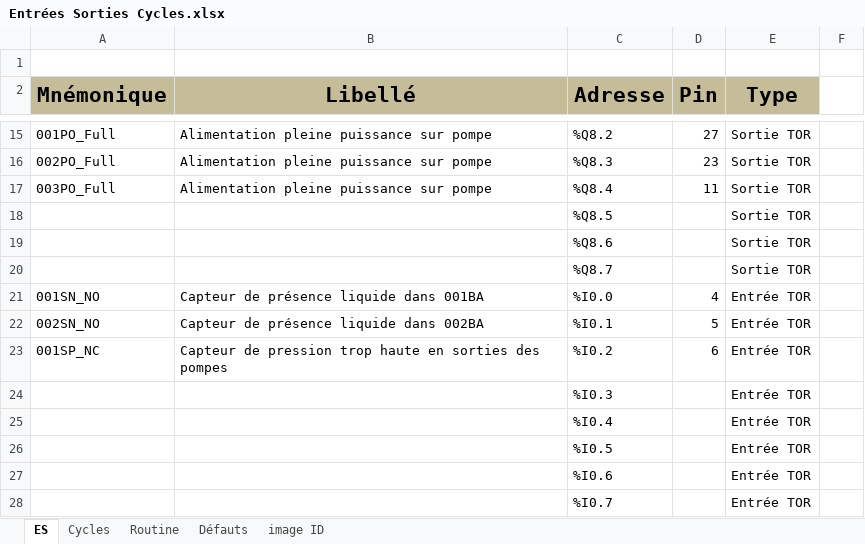
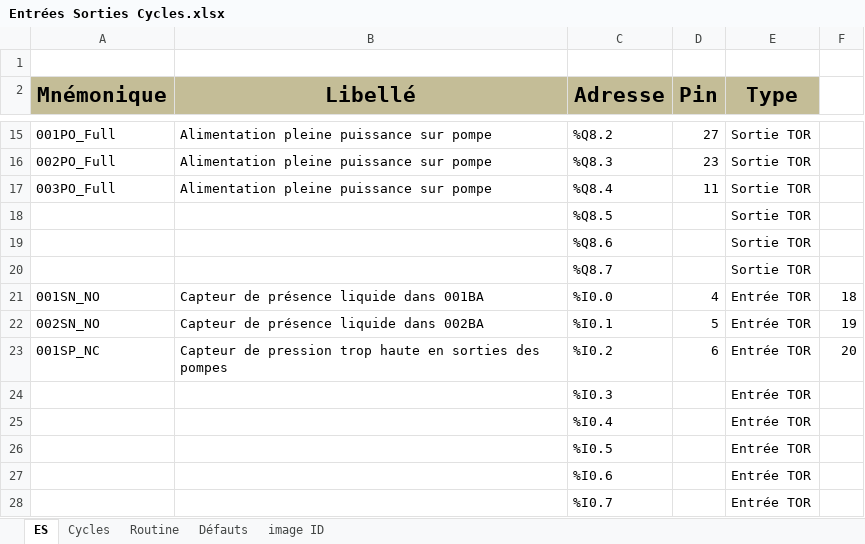
Before and after one commit to Aschefr/WWascher, an Excel workbook: Entrées Sorties Cycles.xlsx, sheet ES, drawn as a sheet; only a part is shown, gaps mark what is left out; values as stored, in another font and other column widths than the file's, no borders; the diff names each change by its address in the sheet, - before the commit and + after, or states it on an @@ line.

Commit message:
Entrée modifs

```diff
--- a/Entrées Sorties Cycles.xlsx (sheet ES)
+++ b/Entrées Sorties Cycles.xlsx (sheet ES)
-F21: (empty)
+F21: 18
-F22: (empty)
+F22: 19
-F23: (empty)
+F23: 20
```
